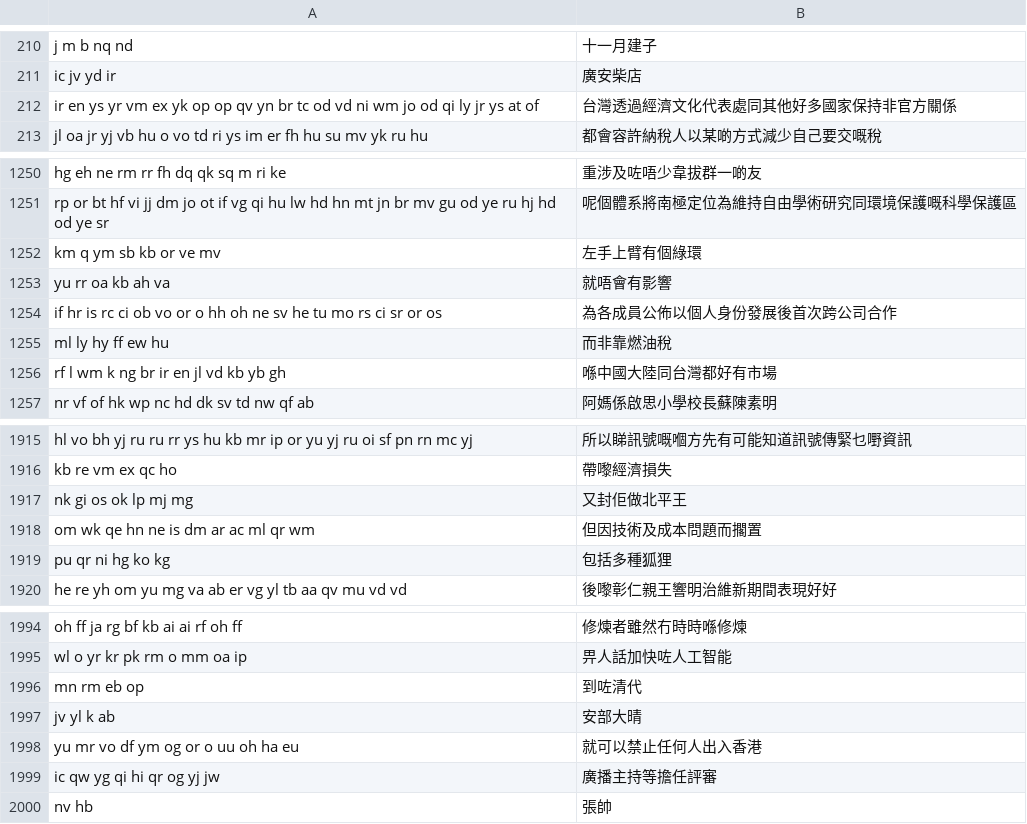
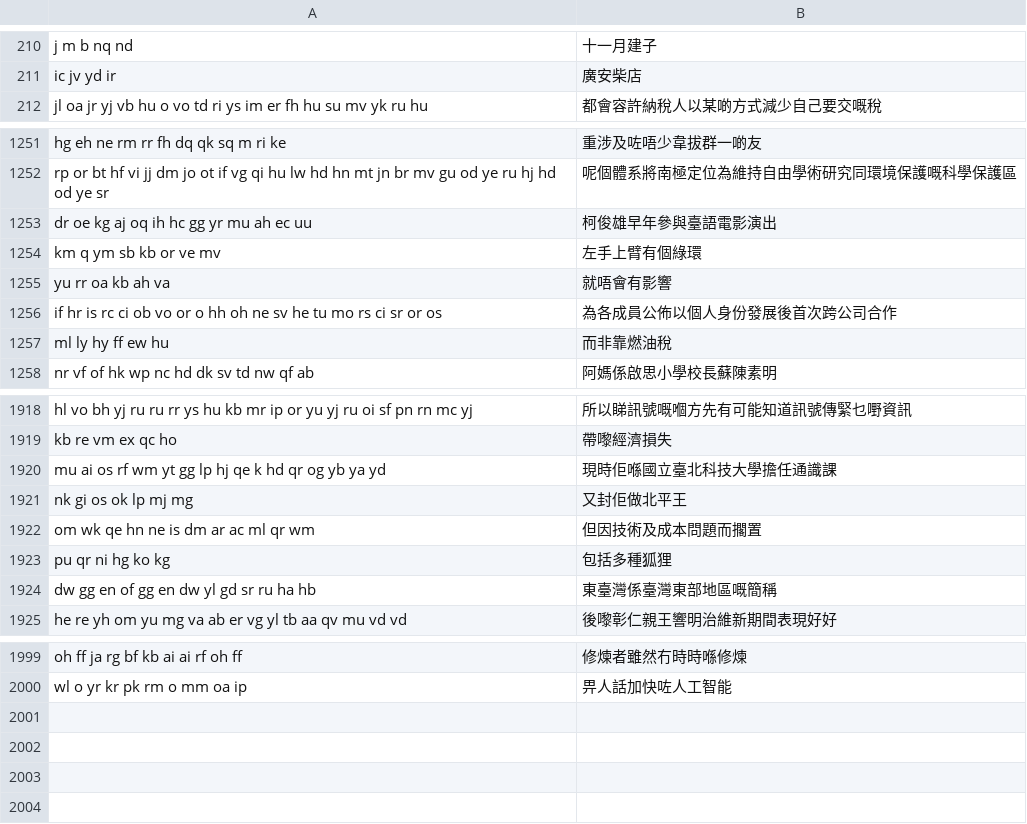
Before and after one commit to 1morr/QIM, a TSV file: bench/corpus/yue-wiki.tsv, drawn as a sheet; only a part is shown, gaps mark what is left out; the diff covers the shown part only.

```diff
--- a/bench/corpus/yue-wiki.tsv
+++ b/bench/corpus/yue-wiki.tsv
@@ -211,3 +211,2 @@ j m b nq nd	十一月建子
 ic jv yd ir	廣安柴店
-ir en ys yr vm ex yk op op qv yn br tc od vd ni wm jo od qi ly jr ys at of	台灣透過經濟文化代表處同其他好多國家保持非官方關係
 jl oa jr yj vb hu o vo td ri ys im er fh hu su mv yk ru hu	都會容許納稅人以某啲方式減少自己要交嘅稅
@@ -1251,2 +1252,3 @@ hg eh ne rm rr fh dq qk sq m ri ke	重涉及咗唔少韋拔群一啲友
 rp or bt hf vi jj dm jo ot if vg qi hu lw hd hn mt jn br mv gu od ye ru hj hd od ye sr	呢個體系將南極定位為維持自由學術研究同環境保護嘅科學保護區
+dr oe kg aj oq ih hc gg yr mu ah ec uu	柯俊雄早年參與臺語電影演出
 km q ym sb kb or ve mv	左手上臂有個綠環
@@ -1255,3 +1257,2 @@ if hr is rc ci ob vo or o hh oh ne sv he tu mo rs ci sr or os	為各成員公佈
 ml ly hy ff ew hu	而非靠燃油稅
-rf l wm k ng br ir en jl vd kb yb gh	喺中國大陸同台灣都好有市場
 nr vf of hk wp nc hd dk sv td nw qf ab	阿媽係啟思小學校長蘇陳素明
@@ -1916,2 +1919,3 @@ hl vo bh yj ru ru rr ys hu kb mr ip or yu yj ru oi sf pn rn mc yj	所以睇訊
 kb re vm ex qc ho	帶嚟經濟損失
+mu ai os rf wm yt gg lp hj qe k hd qr og yb ya yd	現時佢喺國立臺北科技大學擔任通識課
 nk gi os ok lp mj mg	又封佢做北平王
@@ -1919,2 +1923,3 @@ om wk qe hn ne is dm ar ac ml qr wm	但因技術及成本問題而擱置
 pu qr ni hg ko kg	包括多種狐狸
+dw gg en of gg en dw yl gd sr ru ha hb	東臺灣係臺灣東部地區嘅簡稱
 he re yh om yu mg va ab er vg yl tb aa qv mu vd vd	後嚟彰仁親王響明治維新期間表現好好
@@ -1995,6 +2000 @@ oh ff ja rg bf kb ai ai rf oh ff	修煉者雖然冇時時喺修煉
 wl o yr kr pk rm o mm oa ip	畀人話加快咗人工智能
-mn rm eb op	到咗清代
-jv yl k ab	安部大晴
-yu mr vo df ym og or o uu oh ha eu	就可以禁止任何人出入香港
-ic qw yg qi hi qr og yj jw	廣播主持等擔任評審
-nv hb	張帥
```
Also changed, not shown: 7 added rows and 3 removed rows elsewhere in this file, bench/colloquial/common-voice-yue.tsv, bench/corpus/zh-wiki.tsv, 24 other files.
